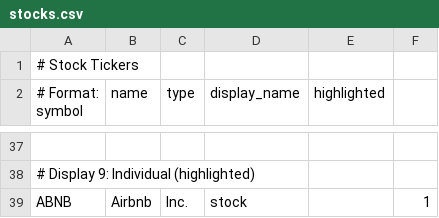
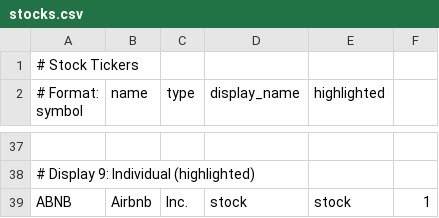
Before and after one commit to dcelayeta/pantallita-events, a CSV file: stocks.csv, drawn as a sheet; only a part is shown, gaps mark what is left out; the diff names each change by its address in the sheet, - before the commit and + after, or states it on an @@ line.

Commit message:
Update stocks.csv

```diff
--- a/stocks.csv
+++ b/stocks.csv
-E39 (highlighted): (empty)
+E39 (highlighted): stock
```
